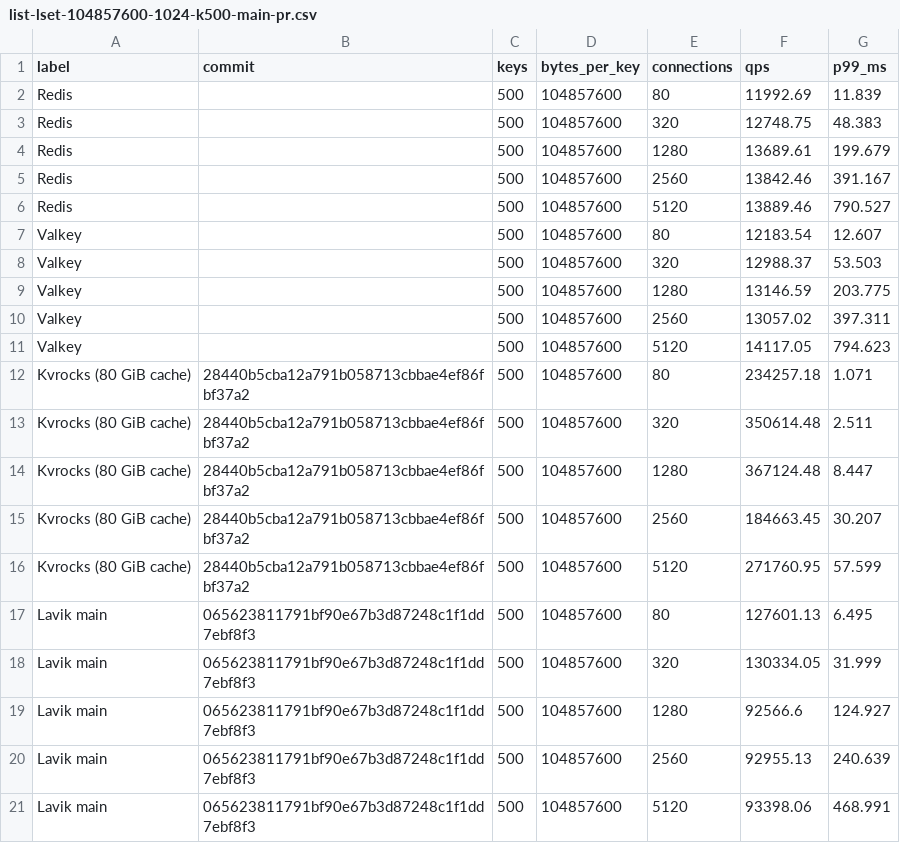
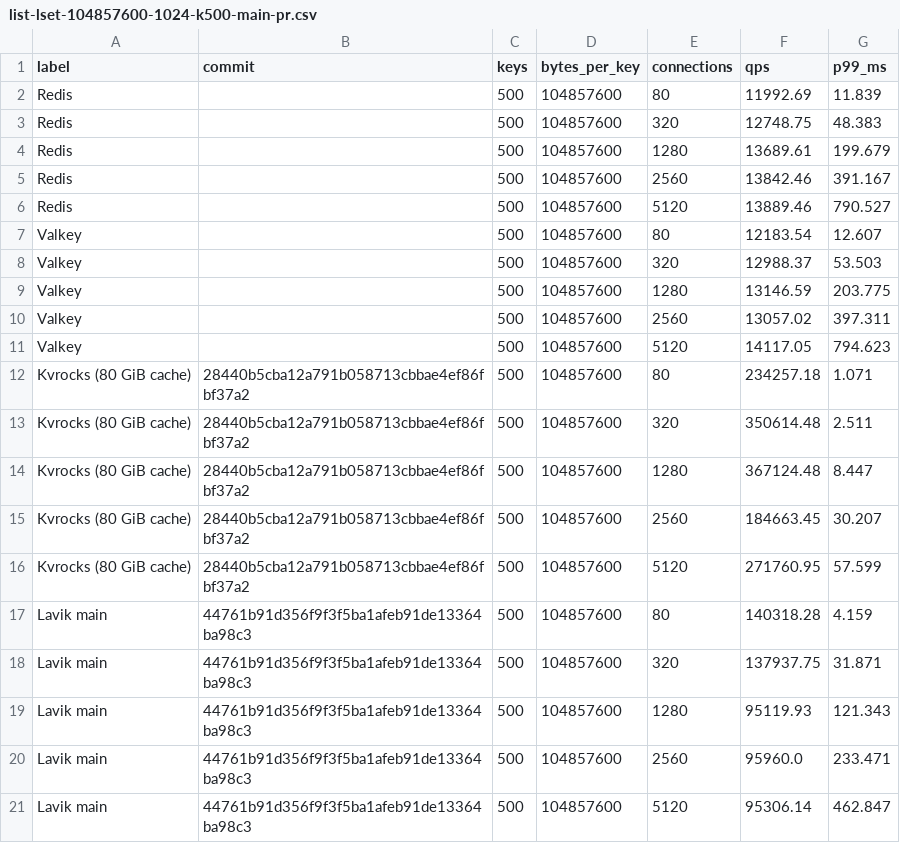
Before and after one commit to thweetkomputer/lavik, a CSV file: perf_reports/lavik-complex-structures-2026-09-26/list-lset-104857600-1024-k500-main-pr.csv, drawn as a sheet.

Commit message:
perf: fresh main 44761b91 list 100MiB 1024B 500 keys

```diff
--- a/perf_reports/lavik-complex-structures-2026-09-26/list-lset-104857600-1024-k500-main-pr.csv
+++ b/perf_reports/lavik-complex-structures-2026-09-26/list-lset-104857600-1024-k500-main-pr.csv
@@ -16,6 +16,6 @@ Kvrocks (80 GiB cache),28440b5cba12a791b058713cbbae4ef86fbf37a2,500,104857600,25
 Kvrocks (80 GiB cache),28440b5cba12a791b058713cbbae4ef86fbf37a2,500,104857600,5120,271760.95,57.599
-Lavik main,065623811791bf90e67b3d87248c1f1dd7ebf8f3,500,104857600,80,127601.13,6.495
-Lavik main,065623811791bf90e67b3d87248c1f1dd7ebf8f3,500,104857600,320,130334.05,31.999
-Lavik main,065623811791bf90e67b3d87248c1f1dd7ebf8f3,500,104857600,1280,92566.6,124.927
-Lavik main,065623811791bf90e67b3d87248c1f1dd7ebf8f3,500,104857600,2560,92955.13,240.639
-Lavik main,065623811791bf90e67b3d87248c1f1dd7ebf8f3,500,104857600,5120,93398.06,468.991
+Lavik main,44761b91d356f9f3f5ba1afeb91de13364ba98c3,500,104857600,80,140318.28,4.159
+Lavik main,44761b91d356f9f3f5ba1afeb91de13364ba98c3,500,104857600,320,137937.75,31.871
+Lavik main,44761b91d356f9f3f5ba1afeb91de13364ba98c3,500,104857600,1280,95119.93,121.343
+Lavik main,44761b91d356f9f3f5ba1afeb91de13364ba98c3,500,104857600,2560,95960.0,233.471
+Lavik main,44761b91d356f9f3f5ba1afeb91de13364ba98c3,500,104857600,5120,95306.14,462.847
```
Also changed, not shown: 40 other files.
